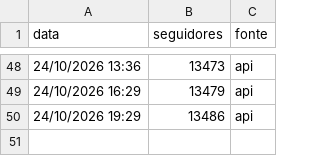
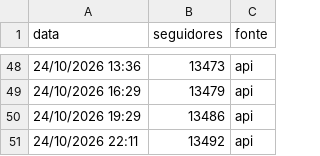
Before and after one commit to gabrielduartefaria26-lab/cortes-agendador, a CSV file: seguidores.csv, drawn as a sheet; only a part is shown, gaps mark what is left out; the diff names each change by its address in the sheet, - before the commit and + after, or states it on an @@ line.

Commit message:
seguidores: 2026-10-25T01:11

```diff
--- a/seguidores.csv
+++ b/seguidores.csv
+row 51: 24/10/2026 22:11 | 13492 | api
```
